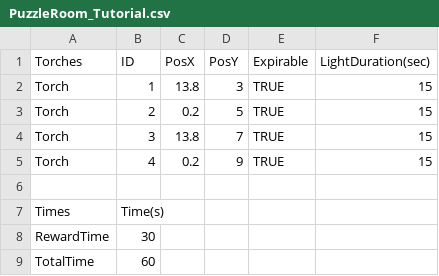
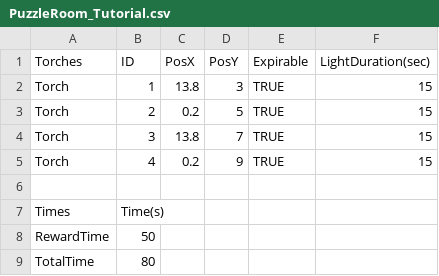
Before and after one commit to dylanteehankee/group-game-project, a CSV file: McDungeon/Assets/Resources/PuzzleRoomData/PuzzleRoom_Tutorial.csv, drawn as a sheet.

Commit message:
Added assets and tutorial room instructions

```diff
--- a/McDungeon/Assets/Resources/PuzzleRoomData/PuzzleRoom_Tutorial.csv
+++ b/McDungeon/Assets/Resources/PuzzleRoomData/PuzzleRoom_Tutorial.csv
@@ -7,3 +7,3 @@ Torch,4,0.2,9,TRUE,15
 Times,Time(s),,,,
-RewardTime,30,,,,
-TotalTime,60,,,,
+RewardTime,50,,,,
+TotalTime,80,,,,
```
Also changed, not shown: 18 other files.
